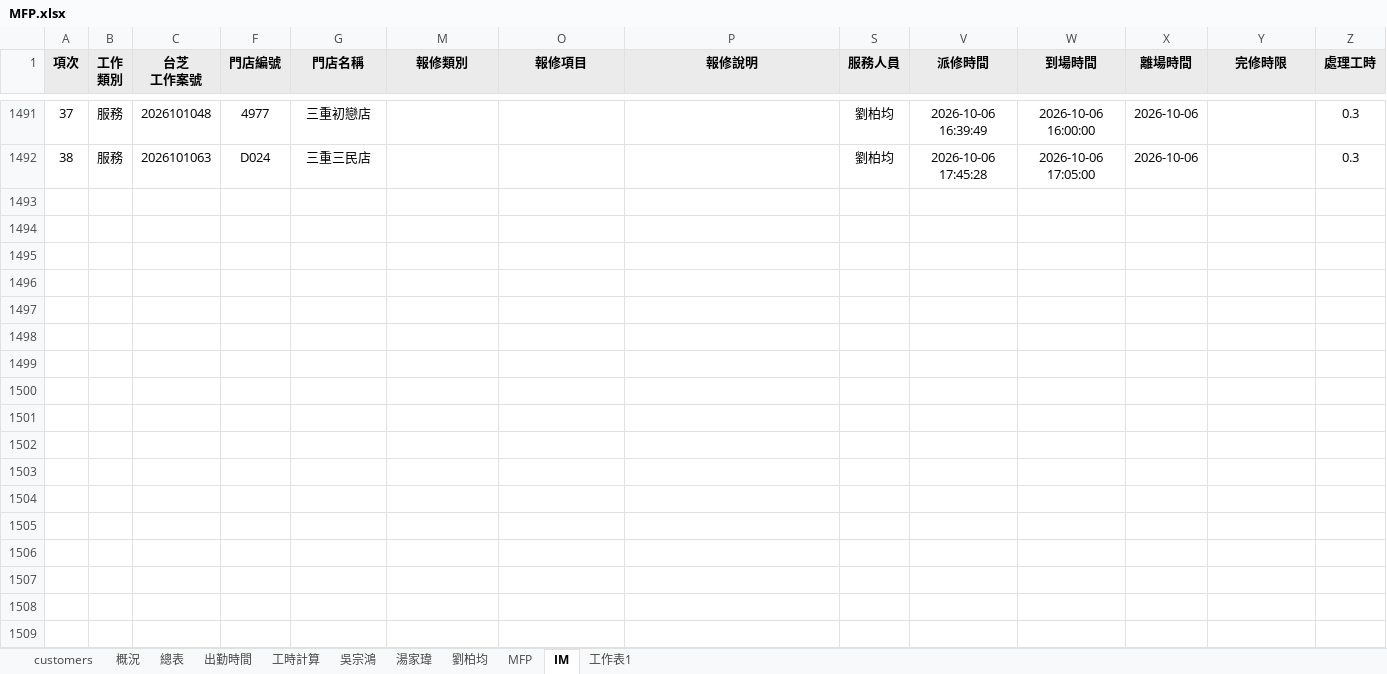
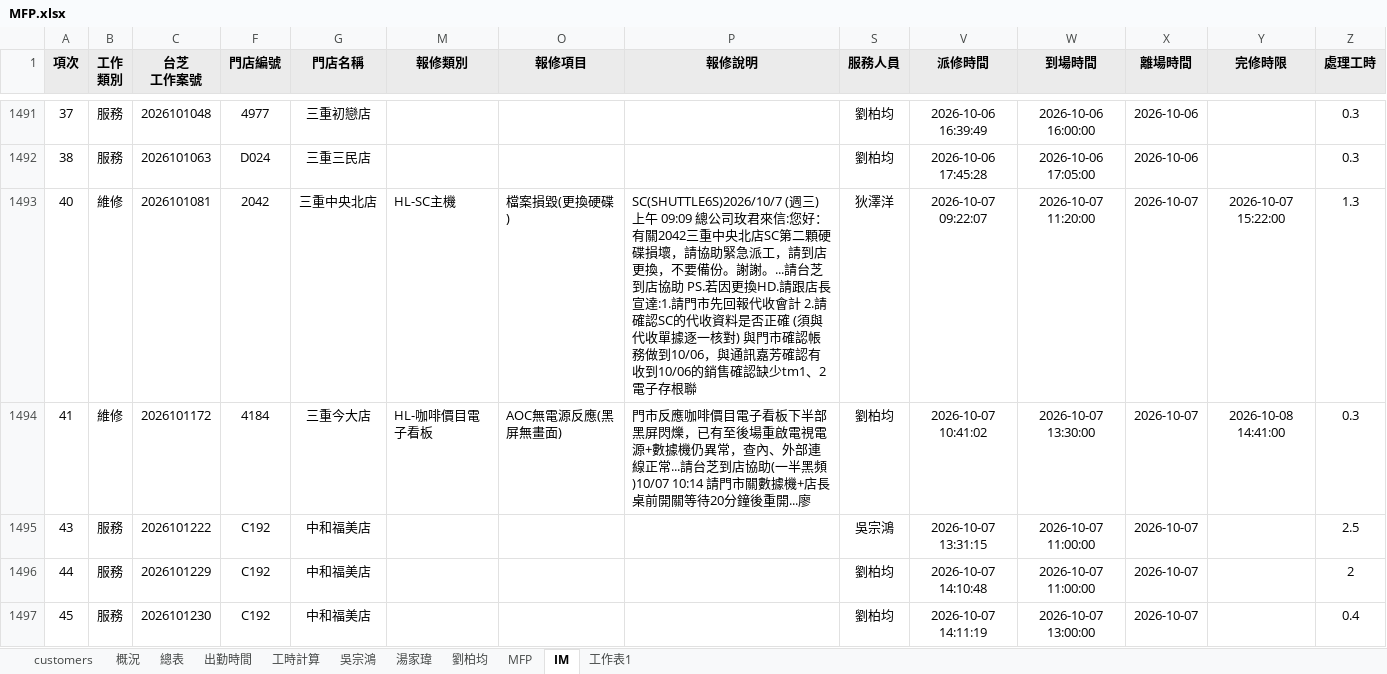
Before and after one commit to Yang-0419-di/FW_2, an Excel workbook: MFP/MFP.xlsx, sheet IM, drawn as a sheet; only a part is shown, gaps mark what is left out; values as stored, in another font and other column widths than the file's, no borders; conditional formats not drawn; rows hold the shown columns only; the diff names each change by its address in the sheet, - before the commit and + after, or states it on an @@ line.

```diff
--- a/MFP/MFP.xlsx (sheet IM)
+++ b/MFP/MFP.xlsx (sheet IM)
+row 1493: 40 | 維修 | 2026101081 | 2042 | 三重中央北店 | HL-SC主機 | 檔案損毀(更換硬碟) | SC(SHUTTLE6S)2026/10/7 (週三) 上午 09:09 總公司玫君來信:您好：有關2042三重中央北店SC第二顆硬碟損壞，請協助緊急派工，請到店更換，不要備份。謝謝。...請台芝到店協助 PS.若因更換HD.請跟店長宣達:1.請門市先回報代收會計 2.請確認SC的代收資料是否正確 (須與代收單據逐一核對) 與門市確認帳務做到10/06，與通訊嘉芳確認有收到10/06的銷售確認缺少tm1、2電子存根聯 | 狄澤洋 | 2026-10-07 09:22:07 | 2026-10-07 11:20:00 | 2026-10-07 | 2026-10-07 15:22:00 | 1.3
+row 1494: 41 | 維修 | 2026101172 | 4184 | 三重今大店 | HL-咖啡價目電子看板 | AOC無電源反應(黑屏無畫面) | 門市反應咖啡價目電子看板下半部黑屏閃爍，已有至後場重啟電視電源+數據機仍異常，查內、外部連線正常...請台芝到店協助(一半黑頻)10/07 10:14 請門市關數據機+店長桌前開關等待20分鐘後重開...廖 | 劉柏均 | 2026-10-07 10:41:02 | 2026-10-07 13:30:00 | 2026-10-07 | 2026-10-08 14:41:00 | 0.3
+row 1495: 43 | 服務 | 2026101222 | C192 | 中和福美店 |  |  |  | 吳宗鴻 | 2026-10-07 13:31:15 | 2026-10-07 11:00:00 | 2026-10-07 |  | 2.5
+row 1496: 44 | 服務 | 2026101229 | C192 | 中和福美店 |  |  |  | 劉柏均 | 2026-10-07 14:10:48 | 2026-10-07 11:00:00 | 2026-10-07 |  | 2
+row 1497: 45 | 服務 | 2026101230 | C192 | 中和福美店 |  |  |  | 劉柏均 | 2026-10-07 14:11:19 | 2026-10-07 13:00:00 | 2026-10-07 |  | 0.4
```
Also changed, not shown: sheet MFP, sheet 工時計算, sheet 出勤時間, hidden cells, charts or pictures, IM/202610_HL_Maintain_Report.xlsx, IM/202610_Service_Count_Report.xlsx, 5 other files.
